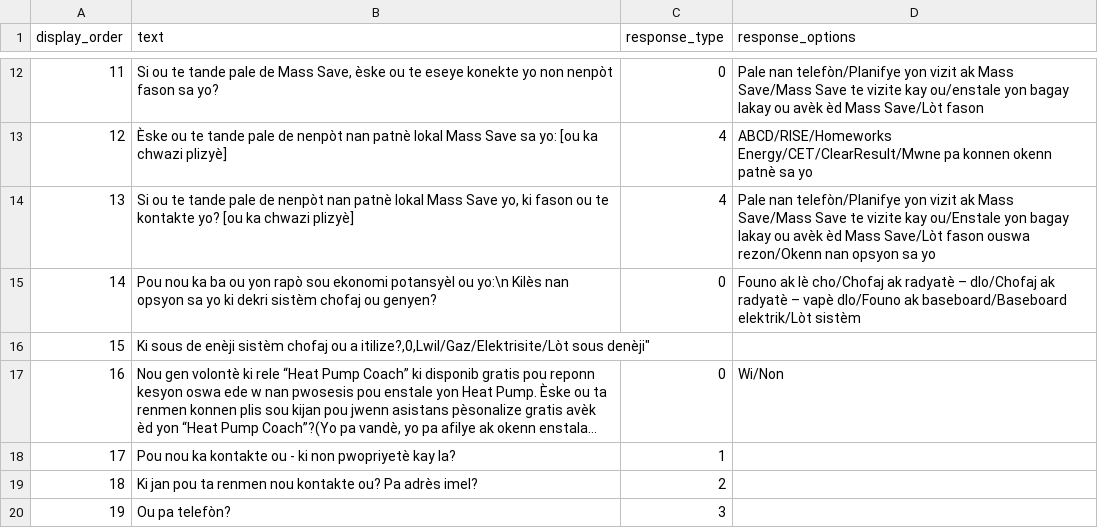
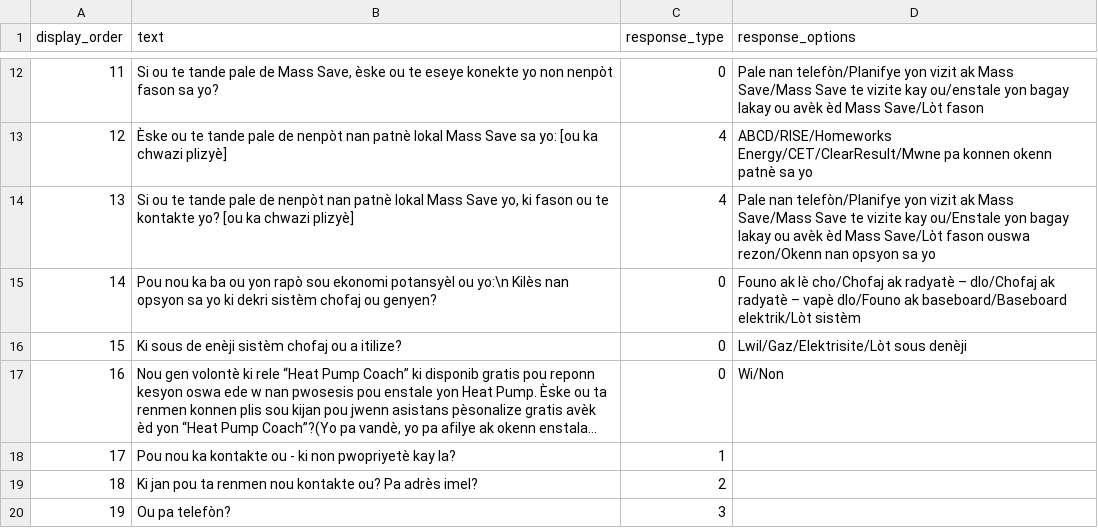
Before and after one commit to codeforboston/urban-league-heat-pump-accelerator, a CSV file: backend/lib/seeds/survey_questions/ht_online.csv, drawn as a sheet; only a part is shown, gaps mark what is left out; long unchanged cells end in …; the diff names each change by its address in the sheet, - before the commit and + after, or states it on an @@ line.

Commit message:
Fix Haitian CSV so it imports

```diff
--- a/backend/lib/seeds/survey_questions/ht_online.csv
+++ b/backend/lib/seeds/survey_questions/ht_online.csv
-B16 (text): …ou a itilize?,0,Lwil/Gaz/Elektrisite/Lòt sous denèji"
+B16 (text): …ou a itilize?
-C16 (response_type): (empty)
+C16 (response_type): 0
-D16 (response_options): (empty)
+D16 (response_options): Lwil/Gaz/Elektrisite/Lòt sous denèji
```
